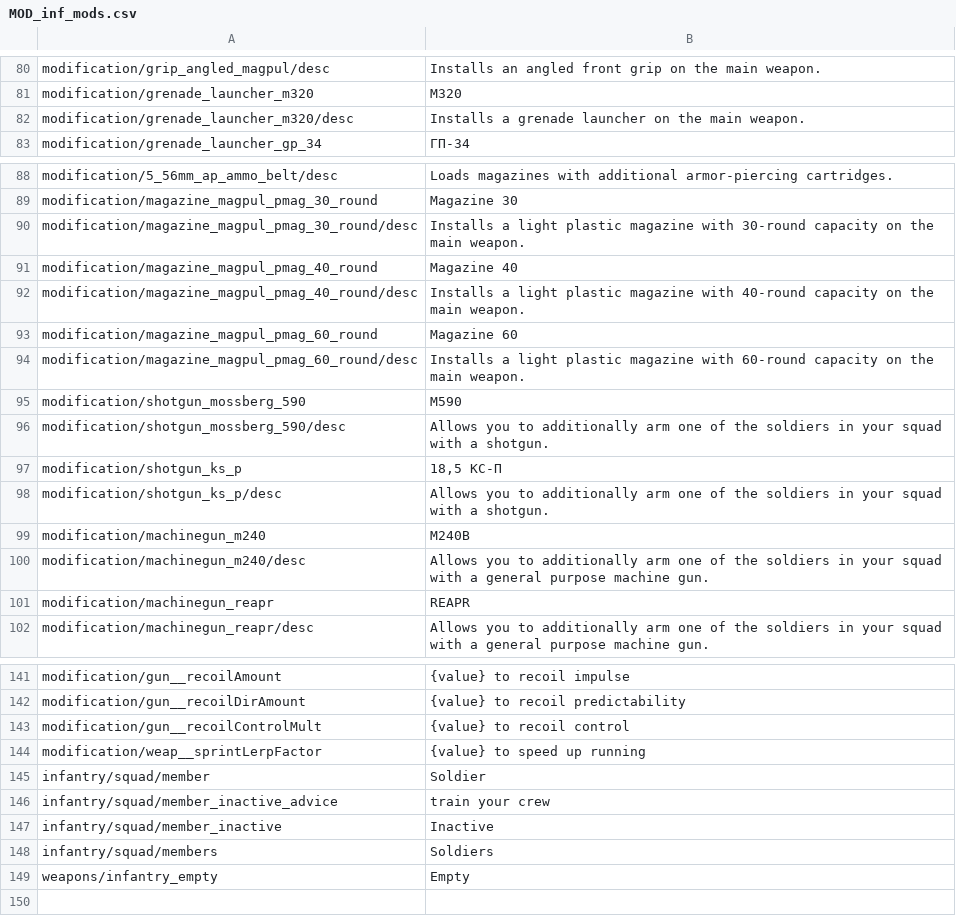
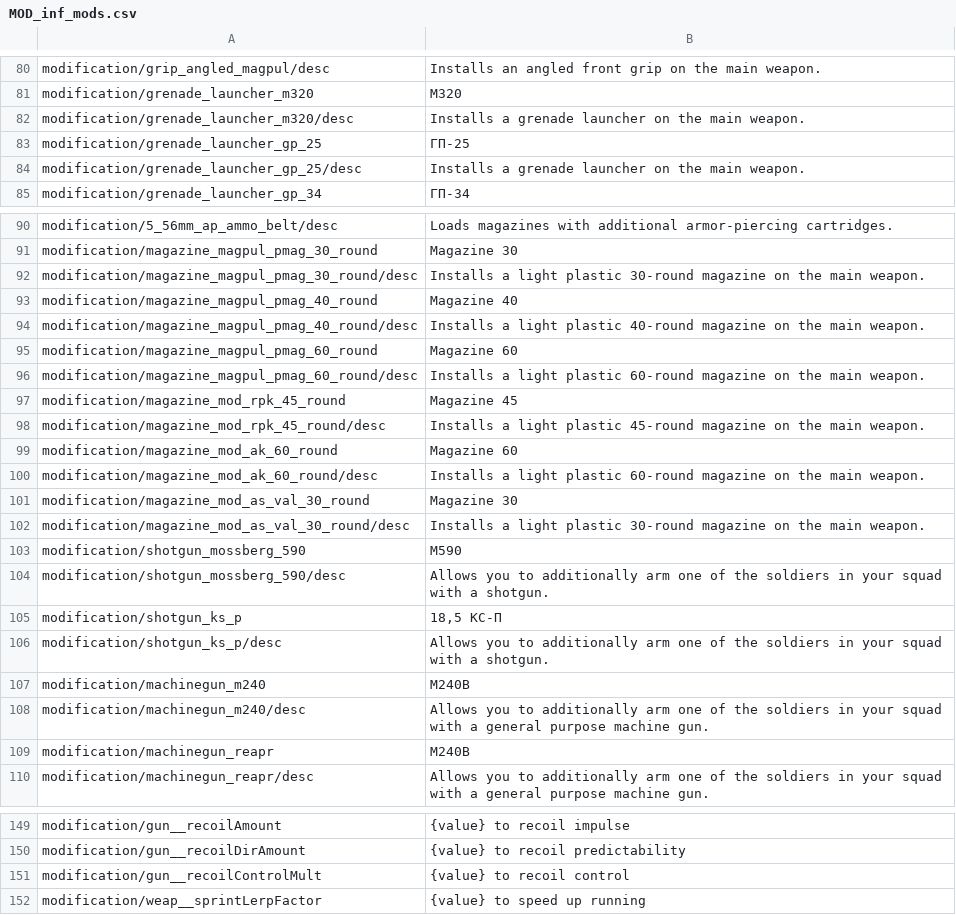
Before and after one commit to kleinerPanzer/WT-Custom-Localization, a CSV file: MOD_inf_mods.csv, drawn as a sheet; only a part is shown, gaps mark what is left out.

```diff
--- a/MOD_inf_mods.csv
+++ b/MOD_inf_mods.csv
@@ -82,2 +82,4 @@ modification/grenade_launcher_m320;M320
 modification/grenade_launcher_m320/desc;Installs a grenade launcher on the main weapon.
+modification/grenade_launcher_gp_25;ГП-25
+modification/grenade_launcher_gp_25/desc;Installs a grenade launcher on the main weapon.
 modification/grenade_launcher_gp_34;ГП-34
@@ -89,7 +91,13 @@ modification/5_56mm_ap_ammo_belt/desc;Loads magazines with additional armor-pier
 modification/magazine_magpul_pmag_30_round;Magazine 30
-modification/magazine_magpul_pmag_30_round/desc;Installs a light plastic magazine with 30-round capacity on the main weapon.
+modification/magazine_magpul_pmag_30_round/desc;Installs a light plastic 30-round magazine on the main weapon.
 modification/magazine_magpul_pmag_40_round;Magazine 40
-modification/magazine_magpul_pmag_40_round/desc;Installs a light plastic magazine with 40-round capacity on the main weapon.
+modification/magazine_magpul_pmag_40_round/desc;Installs a light plastic 40-round magazine on the main weapon.
 modification/magazine_magpul_pmag_60_round;Magazine 60
-modification/magazine_magpul_pmag_60_round/desc;Installs a light plastic magazine with 60-round capacity on the main weapon.
+modification/magazine_magpul_pmag_60_round/desc;Installs a light plastic 60-round magazine on the main weapon.
+modification/magazine_mod_rpk_45_round;Magazine 45
+modification/magazine_mod_rpk_45_round/desc;Installs a light plastic 45-round magazine on the main weapon.
+modification/magazine_mod_ak_60_round;Magazine 60
+modification/magazine_mod_ak_60_round/desc;Installs a light plastic 60-round magazine on the main weapon.
+modification/magazine_mod_as_val_30_round;Magazine 30
+modification/magazine_mod_as_val_30_round/desc;Installs a light plastic 30-round magazine on the main weapon.
 modification/shotgun_mossberg_590;M590
@@ -100,3 +108,3 @@ modification/machinegun_m240;M240B
 modification/machinegun_m240/desc;Allows you to additionally arm one of the soldiers in your squad with a general purpose machine gun.
-modification/machinegun_reapr;REAPR
+modification/machinegun_reapr;M240B
 modification/machinegun_reapr/desc;Allows you to additionally arm one of the soldiers in your squad with a general purpose machine gun.
@@ -144,6 +152 @@ modification/gun__recoilControlMult;{value} to recoil control
 modification/weap__sprintLerpFactor;{value} to speed up running
-infantry/squad/member;Soldier
-infantry/squad/member_inactive_advice;train your crew
-infantry/squad/member_inactive;Inactive
-infantry/squad/members;Soldiers
-weapons/infantry_empty;Empty
```
Also changed, not shown: MOD_attachables.csv, MOD_inf_ui.csv, 1 other file.
